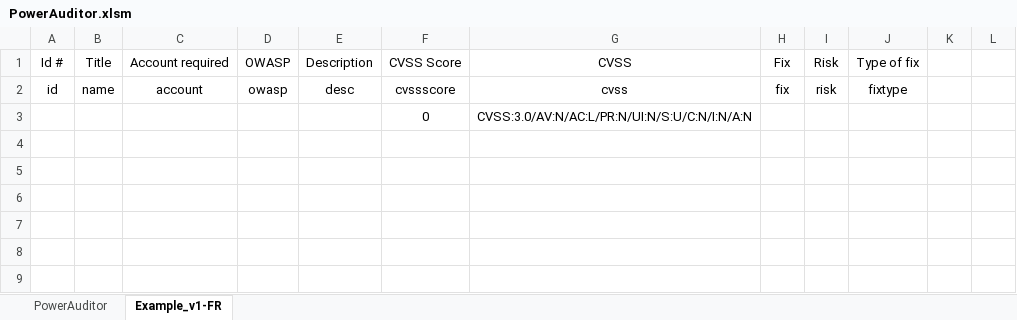
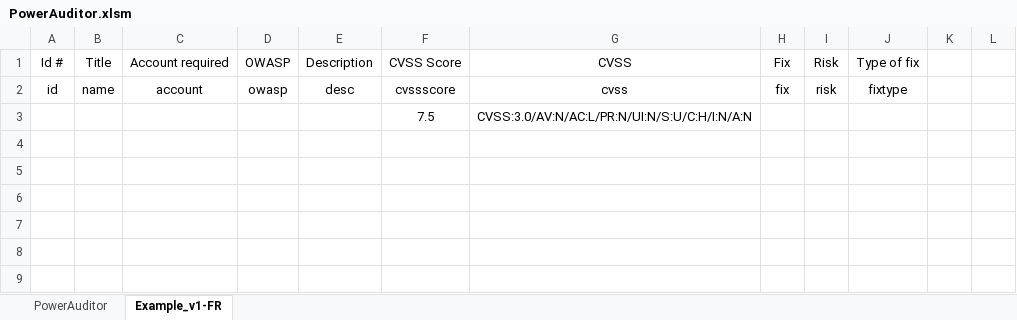
Before and after one commit to 1mm0rt41PC/PowerAuditor, an Excel workbook: dev/PowerAuditor.xlsm, sheet Example_v1-FR, drawn as a sheet; only a part is shown; values as stored, in another font and other column widths than the file's, no borders; conditional formats and table styles not drawn; removed rows and columns are numbered as before the commit, all else as after; the diff names each change by its address in the sheet, - before the commit and + after, or states it on an @@ line.

```diff
--- a/dev/PowerAuditor.xlsm (sheet Example_v1-FR)
+++ b/dev/PowerAuditor.xlsm (sheet Example_v1-FR)
-row 3:  |  |  |  |  | 0 | CVSS:3.0/AV:N/AC:L/PR:N/UI:N/S:U/C:N/I:N/A:N
+row 3:  |  |  |  |  | 7.5 | CVSS:3.0/AV:N/AC:L/PR:N/UI:N/S:U/C:H/I:N/A:N
```
Also changed, not shown: PowerAuditor_last.xlsm, 9 other files.
